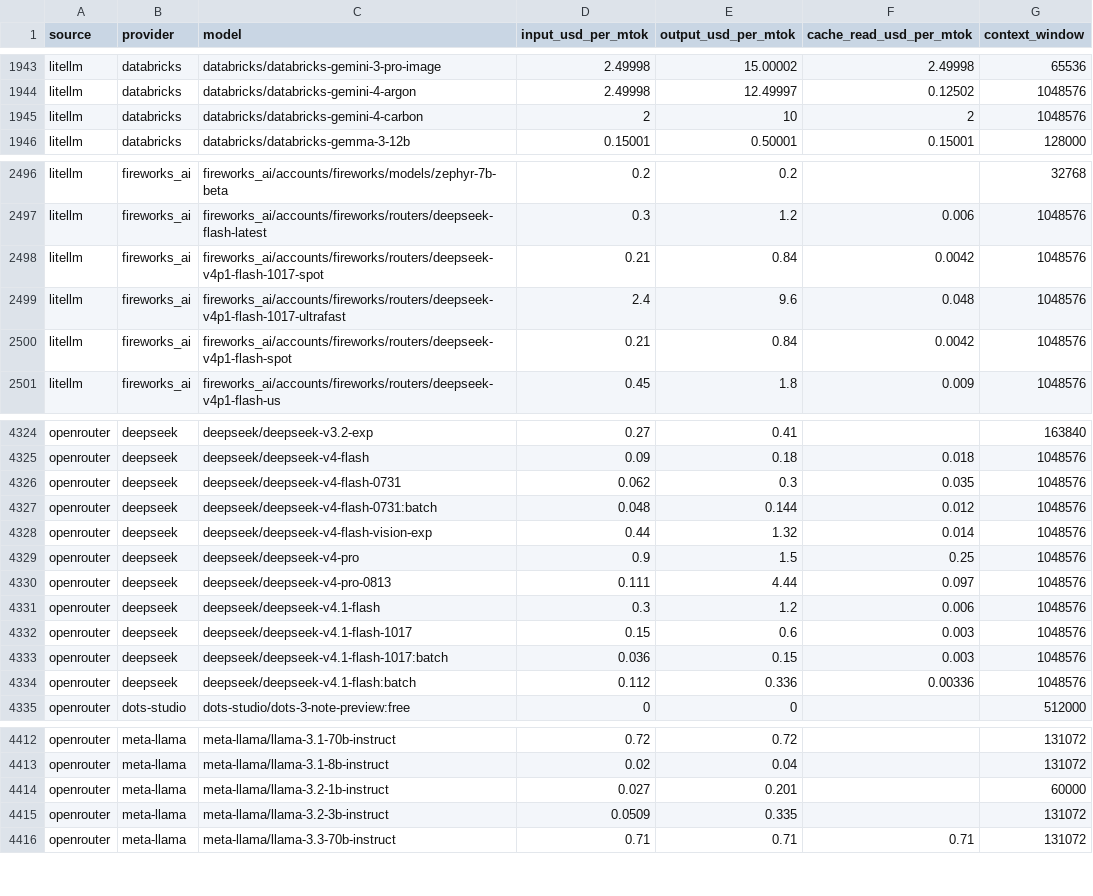
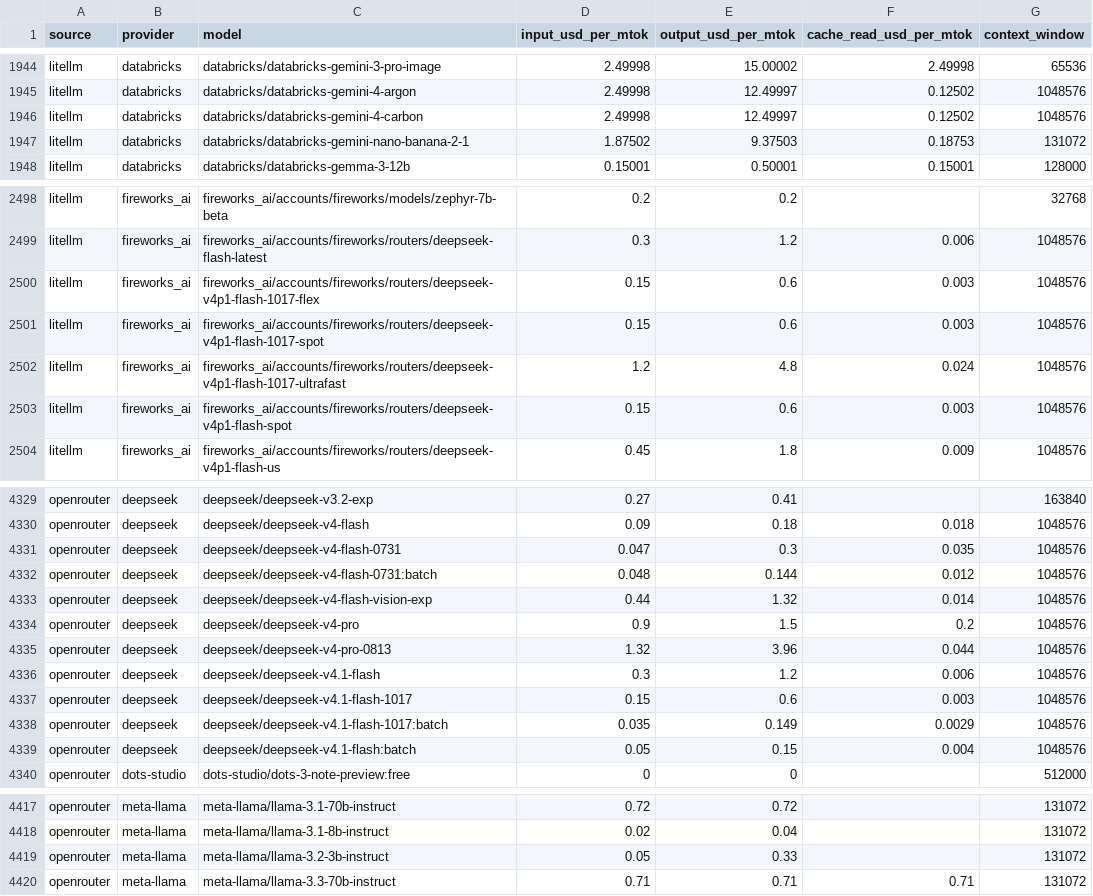
Before and after one commit to sophie-nguyenthuthuy/llm-pricing-history, a CSV file: data/latest.csv, drawn as a sheet; only a part is shown, gaps mark what is left out; the diff covers the shown part only.

```diff
--- a/data/latest.csv
+++ b/data/latest.csv
@@ -1944,3 +1945,4 @@ litellm,databricks,databricks/databricks-gemini-3-pro-image,2.49998,15.00002,2.4
 litellm,databricks,databricks/databricks-gemini-4-argon,2.49998,12.49997,0.12502,1048576
-litellm,databricks,databricks/databricks-gemini-4-carbon,2,10,2,1048576
+litellm,databricks,databricks/databricks-gemini-4-carbon,2.49998,12.49997,0.12502,1048576
+litellm,databricks,databricks/databricks-gemini-nano-banana-2-1,1.87502,9.37503,0.18753,131072
 litellm,databricks,databricks/databricks-gemma-3-12b,0.15001,0.50001,0.15001,128000
@@ -2497,5 +2499,6 @@ litellm,fireworks_ai,fireworks_ai/accounts/fireworks/models/zephyr-7b-beta,0.2,0
 litellm,fireworks_ai,fireworks_ai/accounts/fireworks/routers/deepseek-flash-latest,0.3,1.2,0.006,1048576
-litellm,fireworks_ai,fireworks_ai/accounts/fireworks/routers/deepseek-v4p1-flash-1017-spot,0.21,0.84,0.0042,1048576
-litellm,fireworks_ai,fireworks_ai/accounts/fireworks/routers/deepseek-v4p1-flash-1017-ultrafast,2.4,9.6,0.048,1048576
-litellm,fireworks_ai,fireworks_ai/accounts/fireworks/routers/deepseek-v4p1-flash-spot,0.21,0.84,0.0042,1048576
+litellm,fireworks_ai,fireworks_ai/accounts/fireworks/routers/deepseek-v4p1-flash-1017-flex,0.15,0.6,0.003,1048576
+litellm,fireworks_ai,fireworks_ai/accounts/fireworks/routers/deepseek-v4p1-flash-1017-spot,0.15,0.6,0.003,1048576
+litellm,fireworks_ai,fireworks_ai/accounts/fireworks/routers/deepseek-v4p1-flash-1017-ultrafast,1.2,4.8,0.024,1048576
+litellm,fireworks_ai,fireworks_ai/accounts/fireworks/routers/deepseek-v4p1-flash-spot,0.15,0.6,0.003,1048576
 litellm,fireworks_ai,fireworks_ai/accounts/fireworks/routers/deepseek-v4p1-flash-us,0.45,1.8,0.009,1048576
@@ -4325,11 +4330,11 @@ openrouter,deepseek,deepseek/deepseek-v3.2-exp,0.27,0.41,,163840
 openrouter,deepseek,deepseek/deepseek-v4-flash,0.09,0.18,0.018,1048576
-openrouter,deepseek,deepseek/deepseek-v4-flash-0731,0.062,0.3,0.035,1048576
+openrouter,deepseek,deepseek/deepseek-v4-flash-0731,0.047,0.3,0.035,1048576
 openrouter,deepseek,deepseek/deepseek-v4-flash-0731:batch,0.048,0.144,0.012,1048576
 openrouter,deepseek,deepseek/deepseek-v4-flash-vision-exp,0.44,1.32,0.014,1048576
-openrouter,deepseek,deepseek/deepseek-v4-pro,0.9,1.5,0.25,1048576
-openrouter,deepseek,deepseek/deepseek-v4-pro-0813,0.111,4.44,0.097,1048576
+openrouter,deepseek,deepseek/deepseek-v4-pro,0.9,1.5,0.2,1048576
+openrouter,deepseek,deepseek/deepseek-v4-pro-0813,1.32,3.96,0.044,1048576
 openrouter,deepseek,deepseek/deepseek-v4.1-flash,0.3,1.2,0.006,1048576
 openrouter,deepseek,deepseek/deepseek-v4.1-flash-1017,0.15,0.6,0.003,1048576
-openrouter,deepseek,deepseek/deepseek-v4.1-flash-1017:batch,0.036,0.15,0.003,1048576
-openrouter,deepseek,deepseek/deepseek-v4.1-flash:batch,0.112,0.336,0.00336,1048576
+openrouter,deepseek,deepseek/deepseek-v4.1-flash-1017:batch,0.035,0.149,0.0029,1048576
+openrouter,deepseek,deepseek/deepseek-v4.1-flash:batch,0.05,0.15,0.004,1048576
 openrouter,dots-studio,dots-studio/dots-3-note-preview:free,0,0,,512000
@@ -4413,4 +4418,3 @@ openrouter,meta-llama,meta-llama/llama-3.1-70b-instruct,0.72,0.72,,131072
 openrouter,meta-llama,meta-llama/llama-3.1-8b-instruct,0.02,0.04,,131072
-openrouter,meta-llama,meta-llama/llama-3.2-1b-instruct,0.027,0.201,,60000
-openrouter,meta-llama,meta-llama/llama-3.2-3b-instruct,0.0509,0.335,,131072
+openrouter,meta-llama,meta-llama/llama-3.2-3b-instruct,0.05,0.33,,131072
 openrouter,meta-llama,meta-llama/llama-3.3-70b-instruct,0.71,0.71,0.71,131072
```
Also changed, not shown: 5 added rows, 3 removed rows and 45 edited cells elsewhere in this file, 1 other file.
